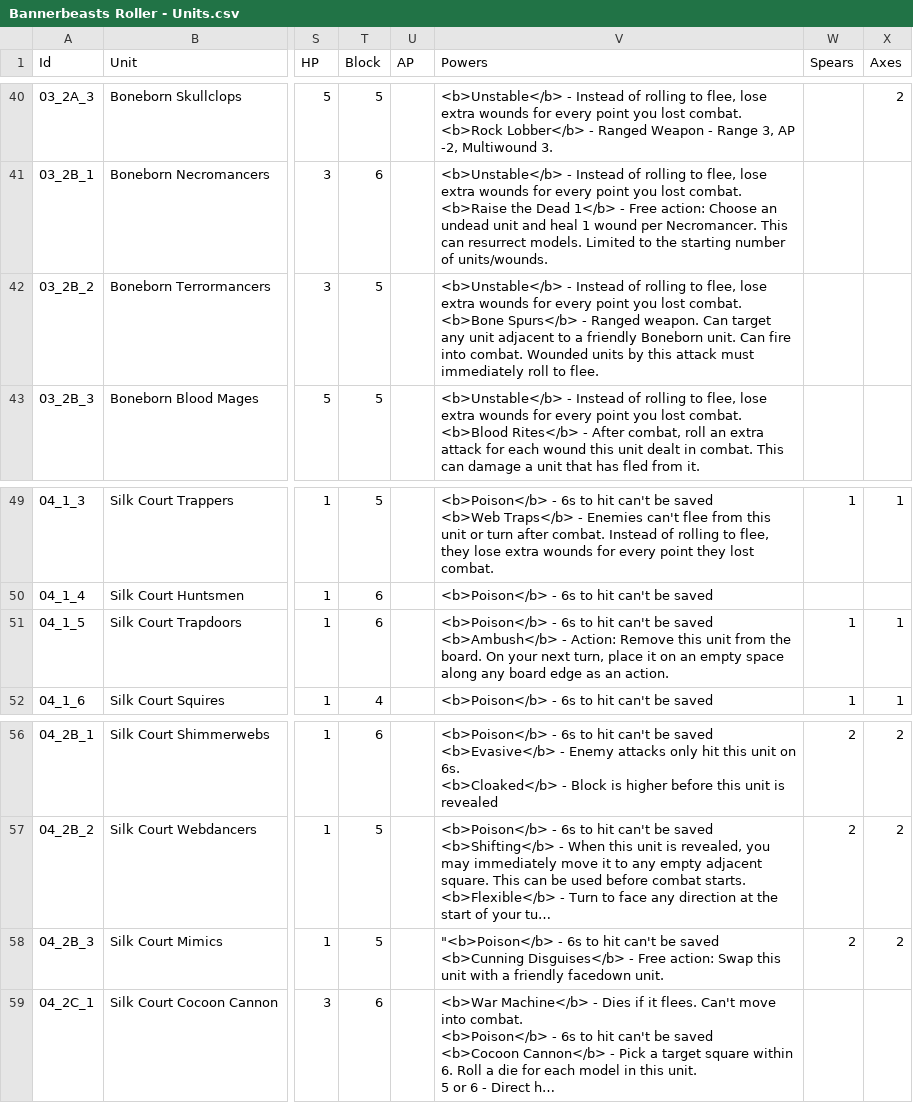
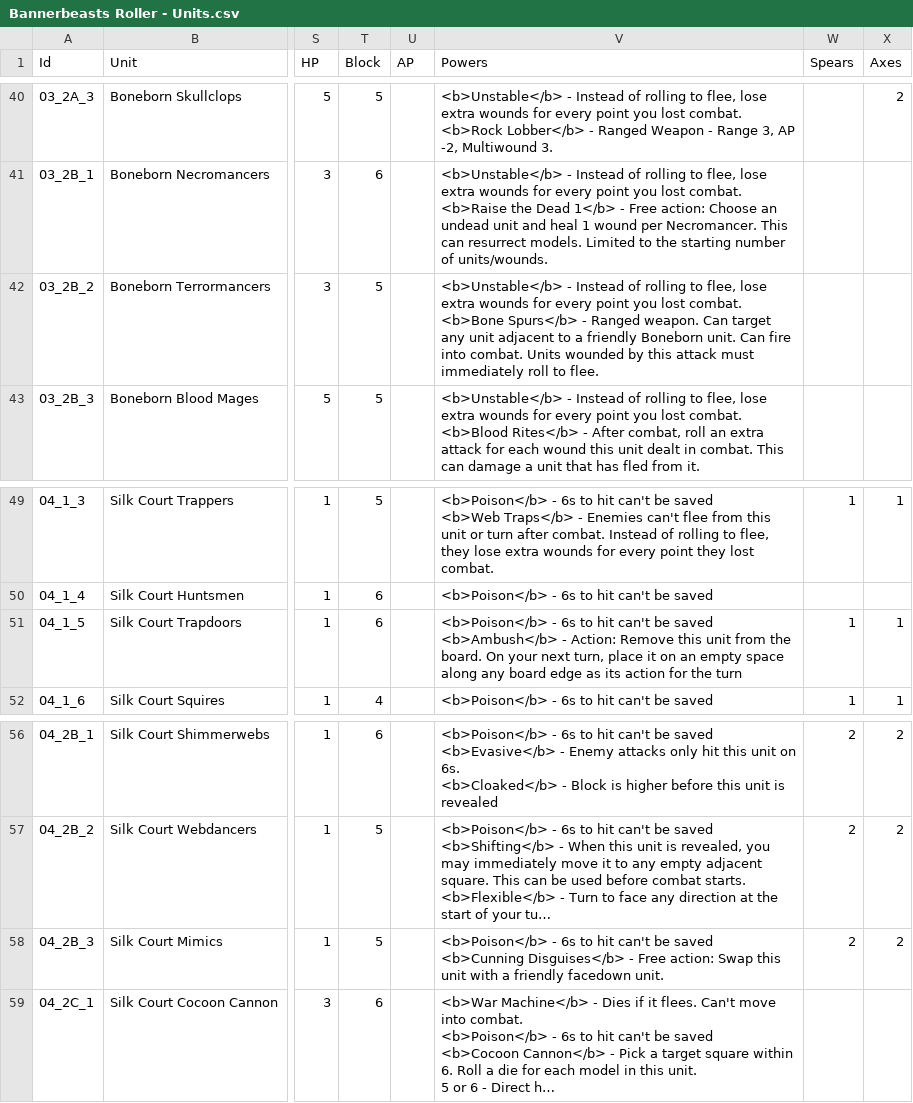
Before and after one commit to wabradshaw/bannerbeasts, a CSV file: card-generator/Bannerbeasts Roller - Units.csv, drawn as a sheet; only a part is shown, gaps mark what is left out; long unchanged cells end in …; the diff names each change by its address in the sheet, - before the commit and + after, or states it on an @@ line.

Commit message:
Fixed typos / wording

```diff
--- a/card-generator/Bannerbeasts Roller - Units.csv
+++ b/card-generator/Bannerbeasts Roller - Units.csv
-V42 (Powers): …into combat. Wounded units by this…
+V42 (Powers): …into combat. Units wounded by this…
-V51 (Powers): …edge as an action.
+V51 (Powers): …edge as its action for the turn
-V58 (Powers): "<b>Poison</b> - 6s…
+V58 (Powers): <b>Poison</b> - 6s…
```
Also changed, not shown: 26 other files.
